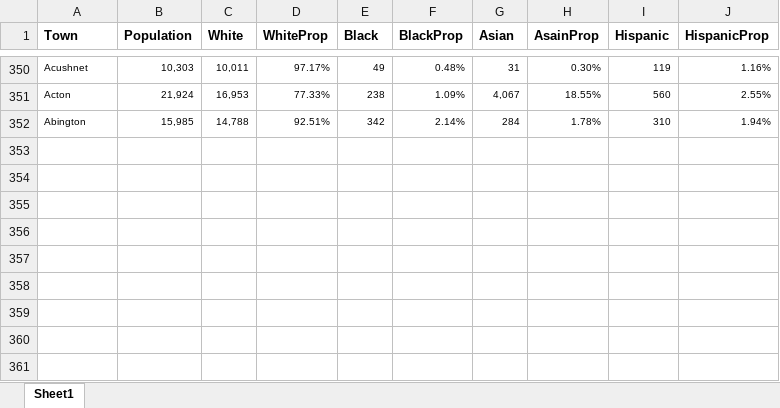
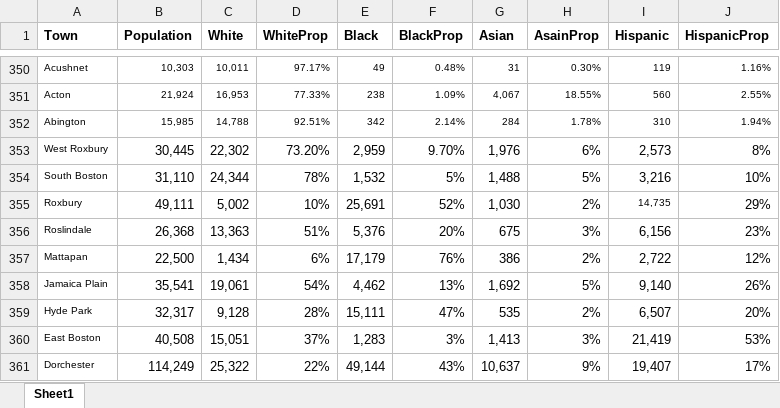
Before and after one commit to justinmiller33/CampaignFinances, an Excel workbook: Race/demographics.xlsx, sheet Sheet1, drawn as a sheet; only a part is shown, gaps mark what is left out; values as stored, in another font and other column widths than the file's, no borders; the diff names each change by its address in the sheet, - before the commit and + after, or states it on an @@ line.

Commit message:
in/out race proportions

```diff
--- a/Race/demographics.xlsx (sheet Sheet1)
+++ b/Race/demographics.xlsx (sheet Sheet1)
+row 353: West Roxbury | 30,445 | 22,302 | 73.20% | 2,959 | 9.70% | 1,976 | 6% | 2,573 | 8%
+row 354: South Boston | 31,110 | 24,344 | 78% | 1,532 | 5% | 1,488 | 5% | 3,216 | 10%
+row 355: Roxbury | 49,111 | 5,002 | 10% | 25,691 | 52% | 1,030 | 2% | 14,735 | 29%
+row 356: Roslindale | 26,368 | 13,363 | 51% | 5,376 | 20% | 675 | 3% | 6,156 | 23%
+row 357: Mattapan | 22,500 | 1,434 | 6% | 17,179 | 76% | 386 | 2% | 2,722 | 12%
+row 358: Jamaica Plain | 35,541 | 19,061 | 54% | 4,462 | 13% | 1,692 | 5% | 9,140 | 26%
+row 359: Hyde Park | 32,317 | 9,128 | 28% | 15,111 | 47% | 535 | 2% | 6,507 | 20%
+row 360: East Boston | 40,508 | 15,051 | 37% | 1,283 | 3% | 1,413 | 3% | 21,419 | 53%
+row 361: Dorchester | 114,249 | 25,322 | 22% | 49,144 | 43% | 10,637 | 9% | 19,407 | 17%
```
Also changed, not shown: 5 other files.
